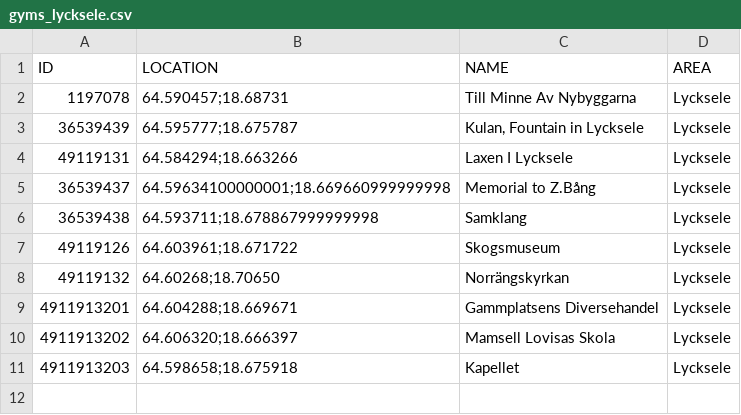
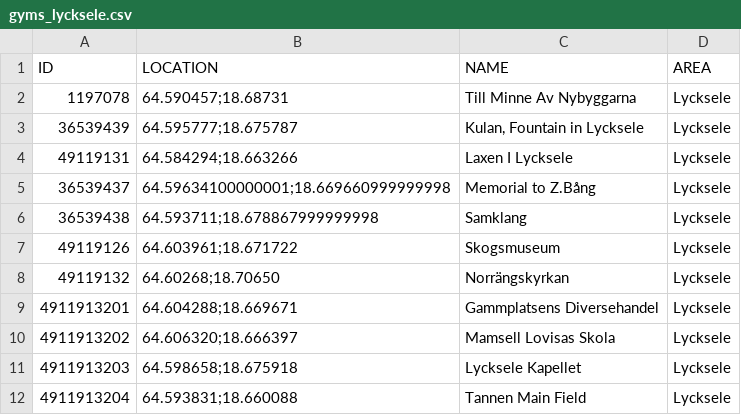
Before and after one commit to magnusmickelsson/pokeraidbot, a CSV file: src/main/resources/gyms_lycksele.csv, drawn as a sheet.

Commit message:
Update gyms_lycksele.csv
Added an new Gym

```diff
--- a/src/main/resources/gyms_lycksele.csv
+++ b/src/main/resources/gyms_lycksele.csv
@@ -10,2 +10,3 @@ ID;LOCATION;NAME;AREA
 4911913202;"64.606320;18.666397";Mamsell Lovisas Skola;Lycksele
-4911913203;"64.598658;18.675918";Kapellet;Lycksele
+4911913203;"64.598658;18.675918";Lycksele Kapellet;Lycksele
+4911913204;"64.593831;18.660088";Tannen Main Field;Lycksele
```
